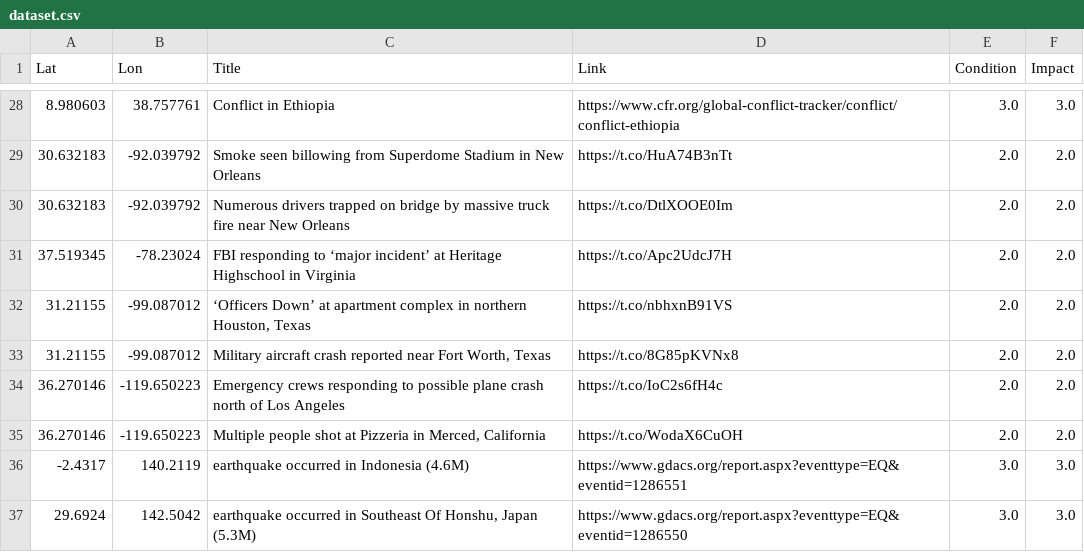
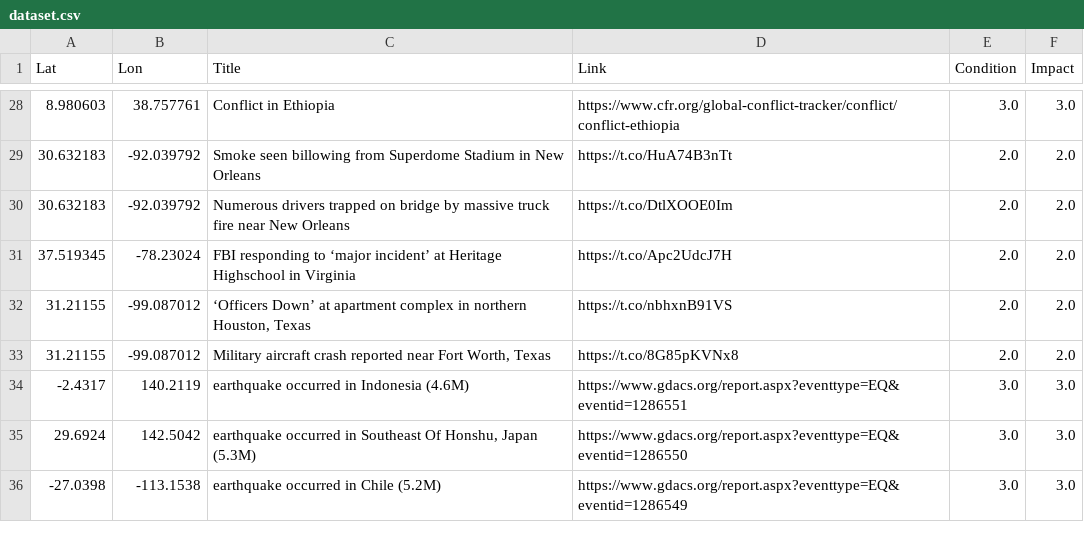
Before and after one commit to antonio-hickey/gDash, a CSV file: app/data/events/dataset.csv, drawn as a sheet; only a part is shown, gaps mark what is left out; the shorter side is filled out with more unchanged rows; the diff names each change by its address in the sheet, - before the commit and + after, or states it on an @@ line.

Commit message:
Automated Data Update

```diff
--- a/app/data/events/dataset.csv
+++ b/app/data/events/dataset.csv
-row 34: 36.270146 | -119.650223 | Emergency crews responding to possible plane crash north of Los Angeles | https://t.co/IoC2s6fH4c | 2.0 | 2.0
-row 35: 36.270146 | -119.650223 | Multiple people shot at Pizzeria in Merced, California | https://t.co/WodaX6CuOH | 2.0 | 2.0
```
